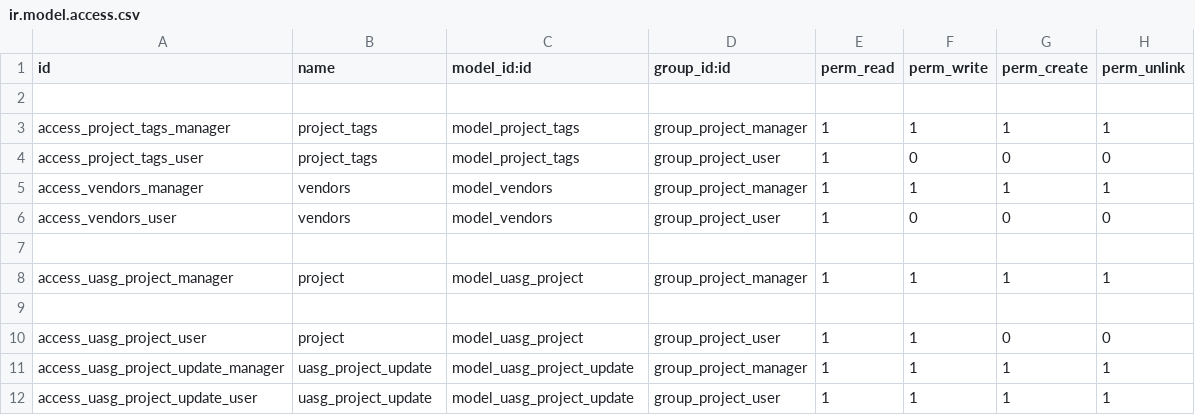
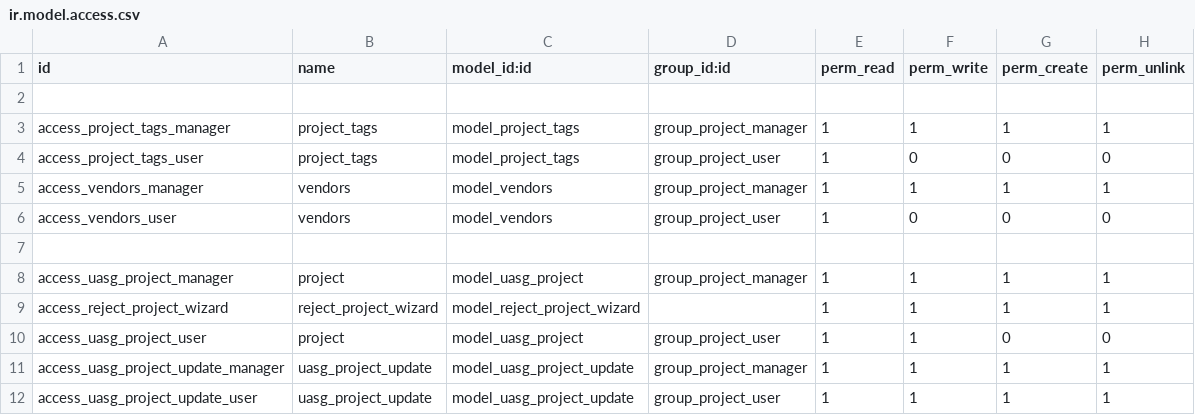
Before and after one commit to AmalUASG/UASG_common, a CSV file: uasg_custom_project/security/ir.model.access.csv, drawn as a sheet.

```diff
--- a/uasg_custom_project/security/ir.model.access.csv
+++ b/uasg_custom_project/security/ir.model.access.csv
@@ -8,3 +8,3 @@ access_vendors_user,vendors,model_vendors,group_project_user,1,0,0,0
 access_uasg_project_manager,project,model_uasg_project,group_project_manager,1,1,1,1
-
+access_reject_project_wizard,reject_project_wizard,model_reject_project_wizard,,1,1,1,1
 access_uasg_project_user,project,model_uasg_project,group_project_user,1,1,0,0
```
Also changed, not shown: 5 other files.
